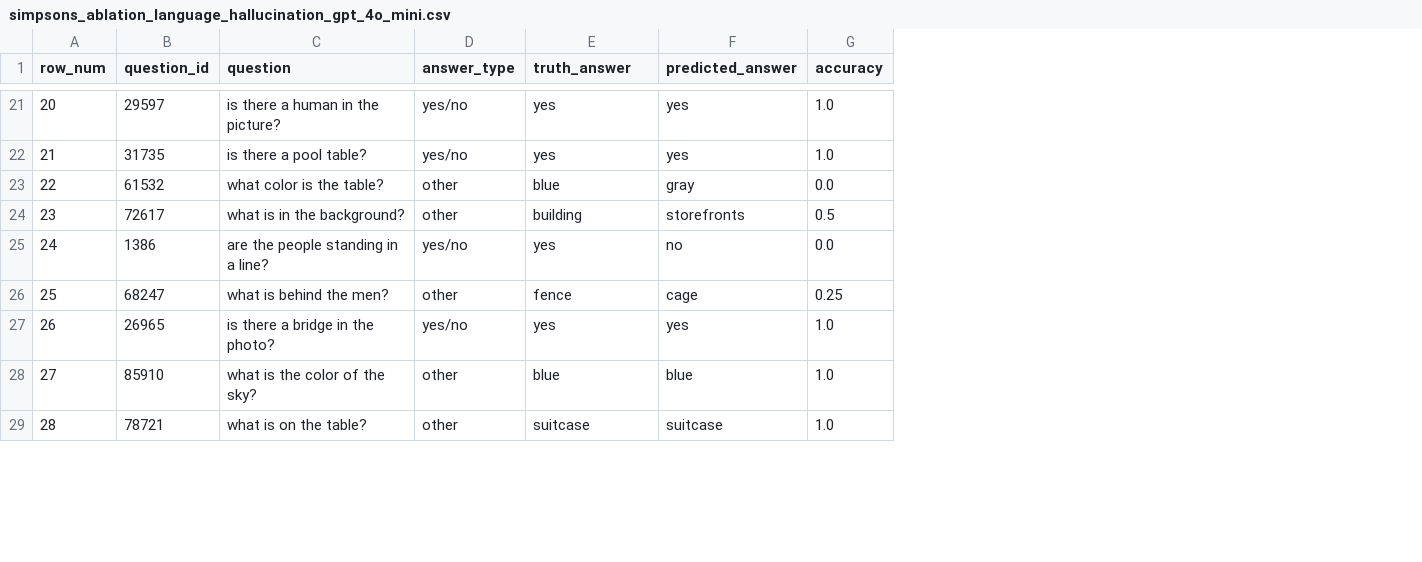
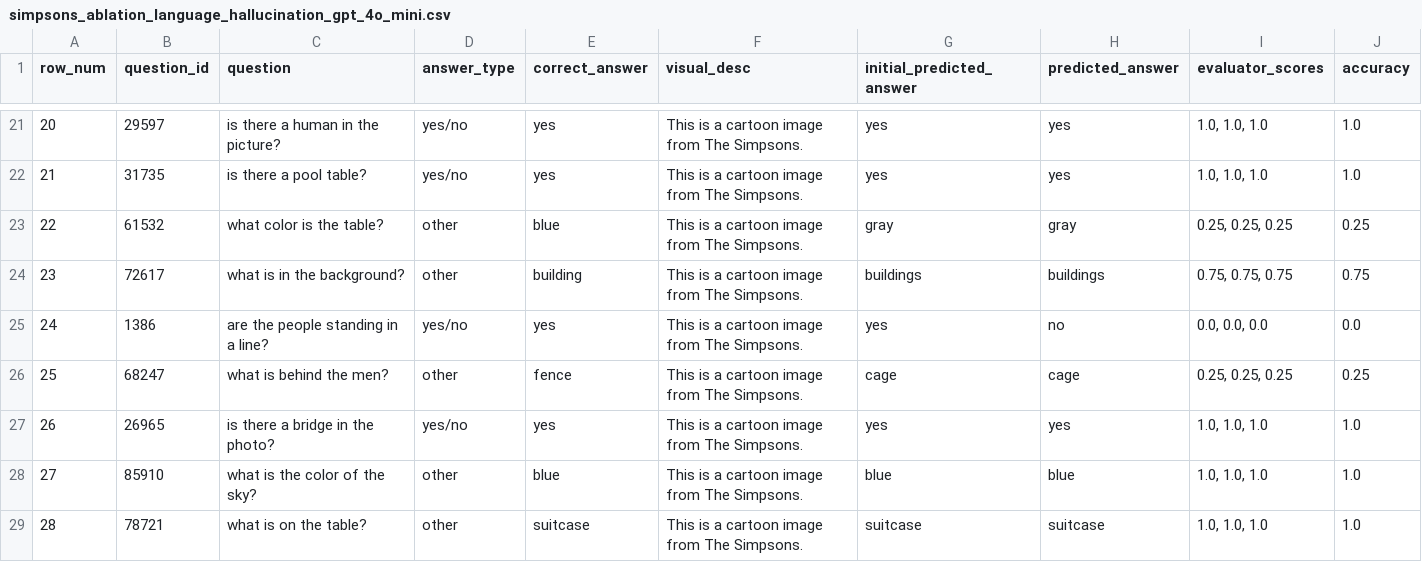
Before and after one commit to tongwu17/Multi_Agent_Cartoon, a CSV file: results/ablation/simpsons_ablation_language_hallucination_gpt_4o_mini.csv, drawn as a sheet; only a part is shown, gaps mark what is left out; addresses are those after the commit; the diff covers the shown part only; the diff names each change by its address in the sheet, - before the commit and + after, or states it on an @@ line.

```diff
--- a/results/ablation/simpsons_ablation_language_hallucination_gpt_4o_mini.csv
+++ b/results/ablation/simpsons_ablation_language_hallucination_gpt_4o_mini.csv
+column F (visual_desc), rows 21-29: all This is a cartoon image from The Simpsons.
+column G (initial_predicted_answer), rows 21-29: yes | yes | gray | buildings | yes | cage | yes | blue | suitcase
+column I (evaluator_scores), rows 21-29: 1.0, 1.0, 1.0 | 1.0, 1.0, 1.0 | 0.25, 0.25, 0.25 | 0.75, 0.75, 0.75 | 0.0, 0.0, 0.0 | 0.25, 0.25, 0.25 | 1.0, 1.0, 1.0 | 1.0, 1.0, 1.0 | 1.0, 1.0, 1.0
-E1: truth_answer
+E1: correct_answer
-J23 (accuracy): 0.0
+J23 (accuracy): 0.25
-H24 (predicted_answer): storefronts
+H24 (predicted_answer): buildings
-J24 (accuracy): 0.5
+J24 (accuracy): 0.75
```
Also changed, not shown: 10 edited cells elsewhere in this file, results/ablation/pororo_ablation_language_gpt_4o_mini.csv, results/ablation/pororo_ablation_language_hallucination_gpt_4o_mini.csv, 18 other files.
